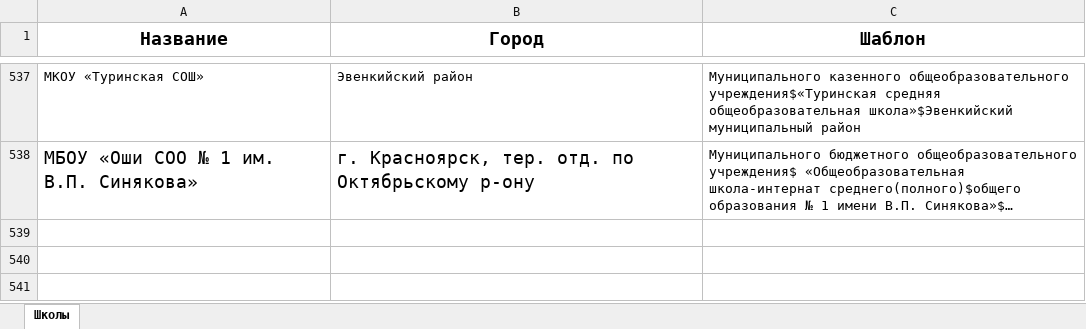
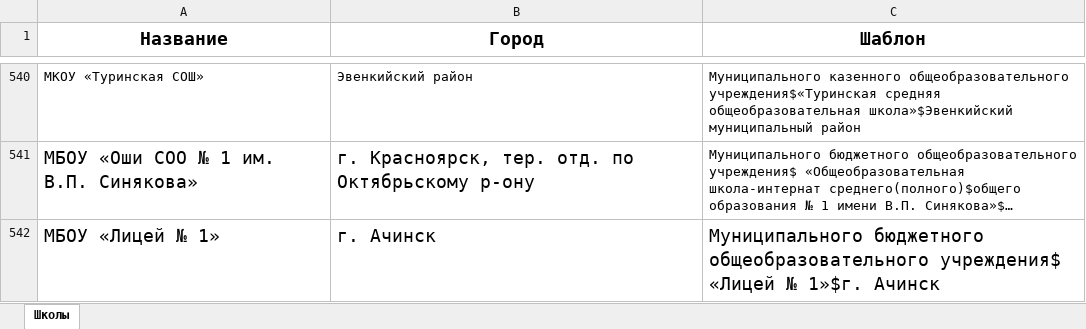
Before and after one commit to fordream/diplomio, an Excel workbook: db.xlsx, sheet Школы, drawn as a sheet; only a part is shown, gaps mark what is left out; long unchanged cells end in …; values as stored, in another font and other column widths than the file's, no borders; the diff covers the shown part only; the diff names each change by its address in the sheet, - before the commit and + after, or states it on an @@ line.

```diff
--- a/db.xlsx (sheet Школы)
+++ b/db.xlsx (sheet Школы)
+row 542: МБОУ «Лицей № 1» | г. Ачинск | Муниципального бюджетного общеобразовательного учреждения$ «Лицей № 1»$г. Ачинск
```
Also changed, not shown: 4 added rows elsewhere in this sheet, 5 other files.
